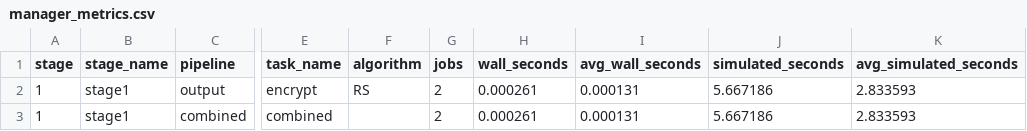
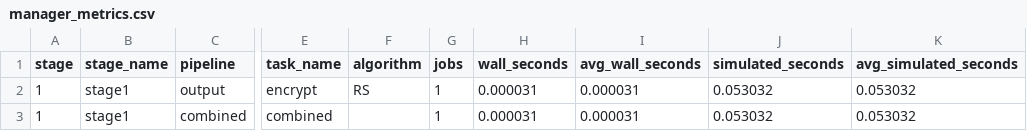
Before and after one commit to CoCo-ARCOS/NFRSimulatorContinuum, a CSV file: proxy_dd/results/manager_metrics.csv, drawn as a sheet; only a part is shown, gaps mark what is left out; the diff names each change by its address in the sheet, - before the commit and + after, or states it on an @@ line.

```diff
--- a/proxy_dd/results/manager_metrics.csv
+++ b/proxy_dd/results/manager_metrics.csv
-G2:G3 (jobs): 2
+G2:G3 (jobs): 1
-H2:H3 (wall_seconds): 0.000261
+H2:H3 (wall_seconds): 0.000031
-I2:I3 (avg_wall_seconds): 0.000131
+I2:I3 (avg_wall_seconds): 0.000031
-J2:J3 (simulated_seconds): 5.667186
+J2:J3 (simulated_seconds): 0.053032
-K2:K3 (avg_simulated_seconds): 2.833593
+K2:K3 (avg_simulated_seconds): 0.053032
```
Also changed, not shown: proxy_dd/results/stage_totals_by_workers.csv, 9 other files.
